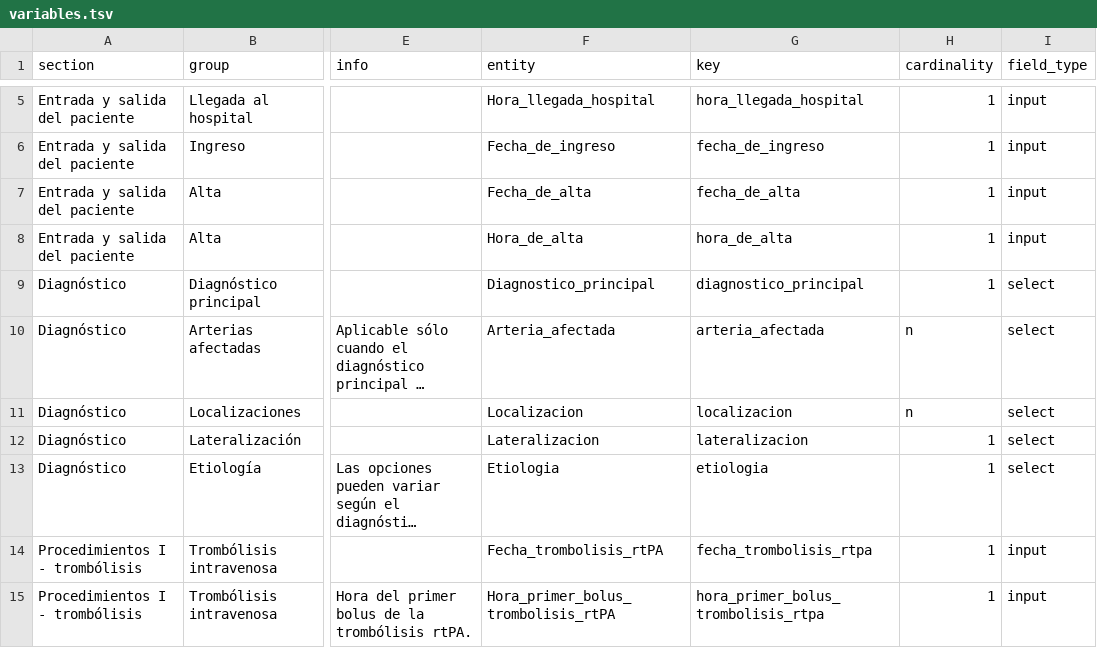
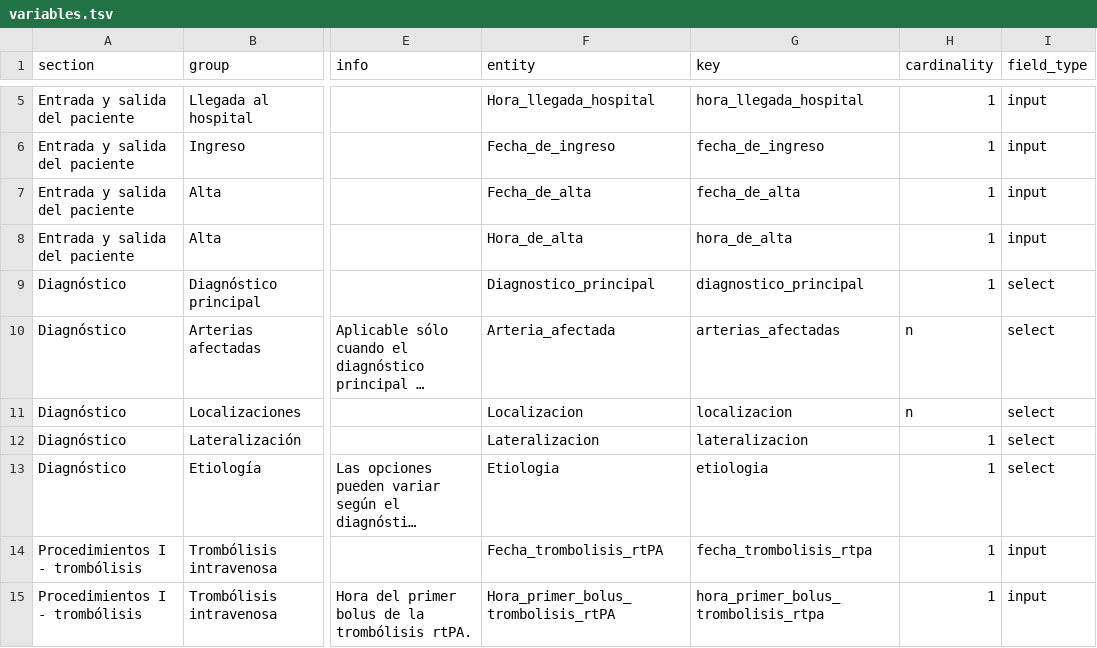
Before and after one commit to TeMU-BSC/ictusnet, a TSV file: backend/src/config/variables.tsv, drawn as a sheet; only a part is shown, gaps mark what is left out; long unchanged cells end in …; the diff names each change by its address in the sheet, - before the commit and + after, or states it on an @@ line.

```diff
--- a/backend/src/config/variables.tsv
+++ b/backend/src/config/variables.tsv
-G10 (key): arteria_afectada
+G10 (key): arterias_afectadas
```
Also changed, not shown: 21 other files.
